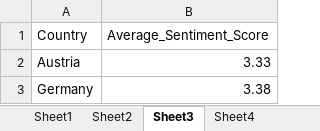
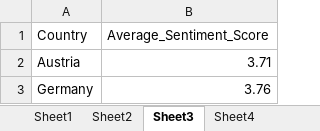
Before and after one commit to amiraliamjadi/case_ai, an Excel workbook: data/database.xlsx, sheet Sheet3, drawn as a sheet; values as stored, in another font and other column widths than the file's, no borders; the diff names each change by its address in the sheet, - before the commit and + after, or states it on an @@ line.

```diff
--- a/data/database.xlsx (sheet Sheet3)
+++ b/data/database.xlsx (sheet Sheet3)
-B2 (Average_Sentiment_Score): 3.33
+B2 (Average_Sentiment_Score): 3.71
-B3 (Average_Sentiment_Score): 3.38
+B3 (Average_Sentiment_Score): 3.76
```
Also changed, not shown: sheet Sheet5, sheet Sheet1, sheet Sheet4, sheet Sheet2, 4 other files.
